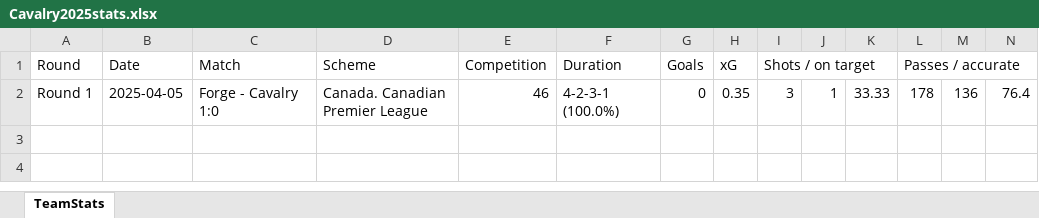
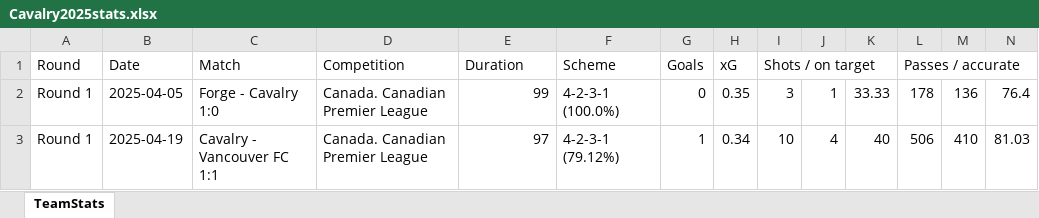
Before and after one commit to felipeorma/abp, an Excel workbook: Cavalry2025stats.xlsx, sheet TeamStats, drawn as a sheet; only a part is shown; values as stored, in another font and other column widths than the file's, no borders; rows hold the shown columns only; the diff names each change by its address in the sheet, - before the commit and + after, or states it on an @@ line.

Commit message:
Add files via upload

```diff
--- a/Cavalry2025stats.xlsx (sheet TeamStats)
+++ b/Cavalry2025stats.xlsx (sheet TeamStats)
-D1: Scheme
+D1: Competition
-E1: Competition
+E1: Duration
-F1: Duration
+F1: Scheme
-E2: 46
+E2: 99
+row 3: Round 1 | 2025-04-19 | Cavalry - Vancouver FC 1:1 | Canada. Canadian Premier League | 97 | 4-2-3-1 (79.12%) | 1 | 0.34 | 10 | 4 | 40 | 506 | 410 | 81.03
```
